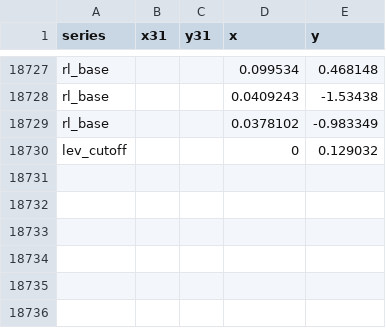
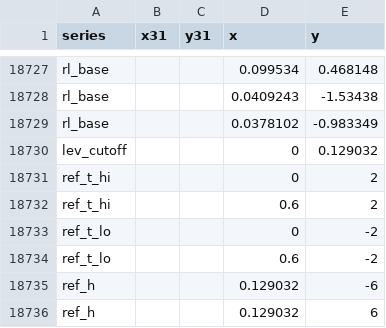
Before and after one commit to sbhaskaran0/mqe-lessons, a CSV file: content/assets/data/exports/econ430-l6-leverage-influence.csv, drawn as a sheet; only a part is shown, gaps mark what is left out; the diff names each change by its address in the sheet, - before the commit and + after, or states it on an @@ line.

```diff
--- a/content/assets/data/exports/econ430-l6-leverage-influence.csv
+++ b/content/assets/data/exports/econ430-l6-leverage-influence.csv
+row 18731: ref_t_hi |  |  | 0 | 2
+row 18732: ref_t_hi |  |  | 0.6 | 2
+row 18733: ref_t_lo |  |  | 0 | -2
+row 18734: ref_t_lo |  |  | 0.6 | -2
+row 18735: ref_h |  |  | 0.129032 | -6
+row 18736: ref_h |  |  | 0.129032 | 6
```
Also changed, not shown: 17 other files.
